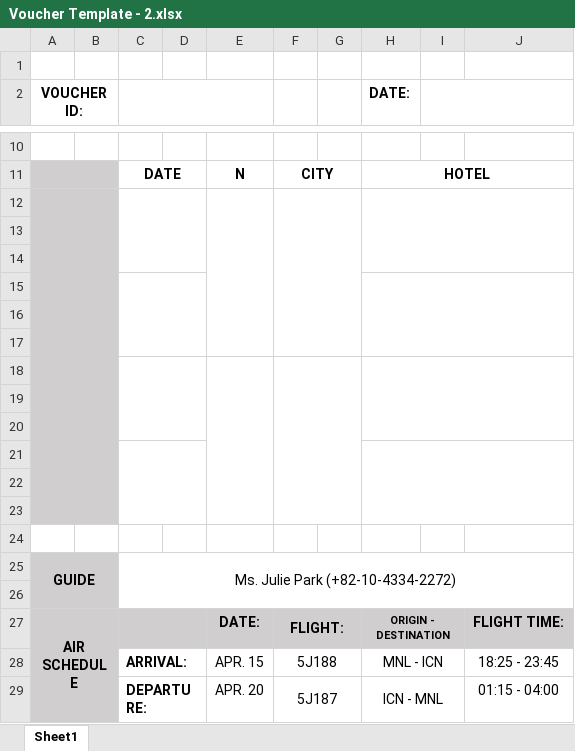
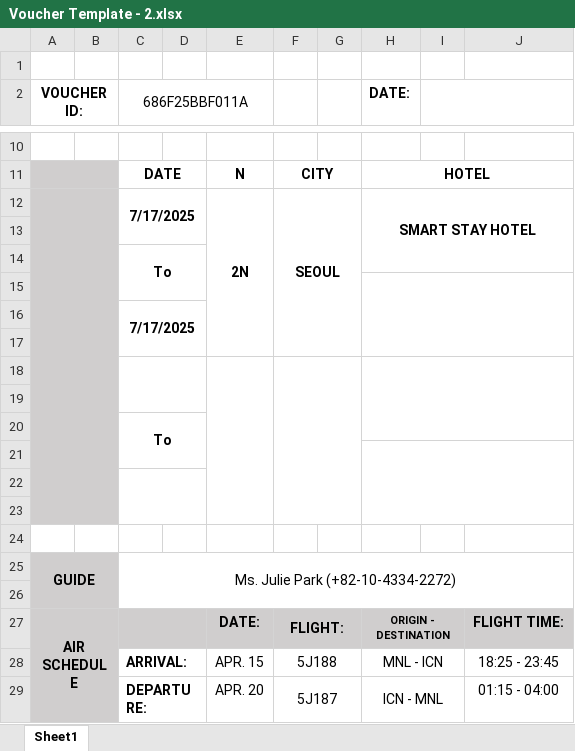
Before and after one commit to AndreiX1515/Smart-Travel-Management-System, an Excel workbook: Template/Voucher Template - 2.xlsx, sheet Sheet1, drawn as a sheet; only a part is shown, gaps mark what is left out; values as stored, in another font and other column widths than the file's, no borders; charts and pictures not drawn; removed rows and columns are numbered as before the commit, all else as after; the diff names each change by its address in the sheet, - before the commit and + after, or states it on an @@ line.

```diff
--- a/Template/Voucher Template - 2.xlsx (sheet Sheet1)
+++ b/Template/Voucher Template - 2.xlsx (sheet Sheet1)
-C2: (empty)
+C2: 686F25BBF011A
+row 12:  |  | 7/17/2025 |  | 2N | SEOUL |  | SMART STAY HOTEL
+row 13: (empty)
+row 14:  |  | To
+row 15: (empty)
+row 16:  |  | 7/17/2025
-A12:B23 merged
-C12:D14 merged
-E12:E17 merged
-F12:G17 merged
-H12:J14 merged
+C18:D19 merged
+E18:E23 merged
+F18:G23 merged
+H18:J20 merged
-C20 (686F25BBF011A): (empty)
+C20 (686F25BBF011A): To
-C15:D17 merged
+C20:D21 merged
-H15:J17 merged
-row 16: (empty)
-row 17: (empty)
-row 18: (empty)
-row 19: (empty)
-row 20: (empty)
-C21:D23 merged
+C22:D23 merged
```
Also changed, not shown: charts or pictures, Template/Voucher Template - 1.xlsx, Template/Voucher Template.xlsx, 12 other files.
